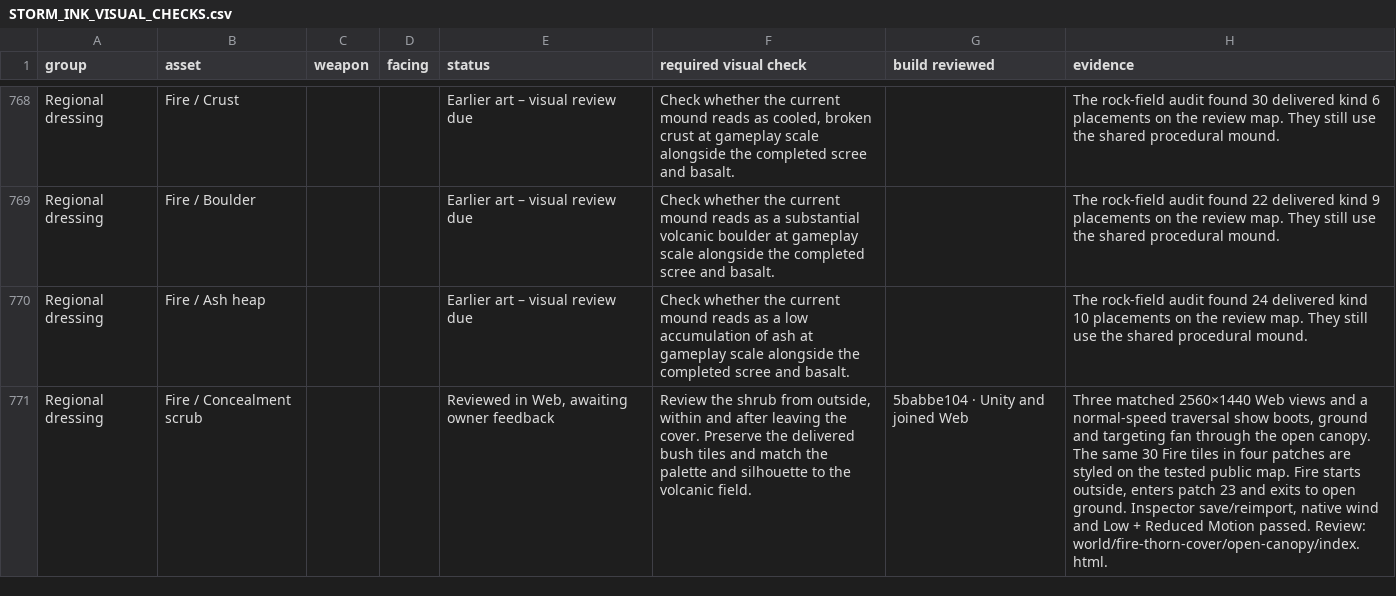
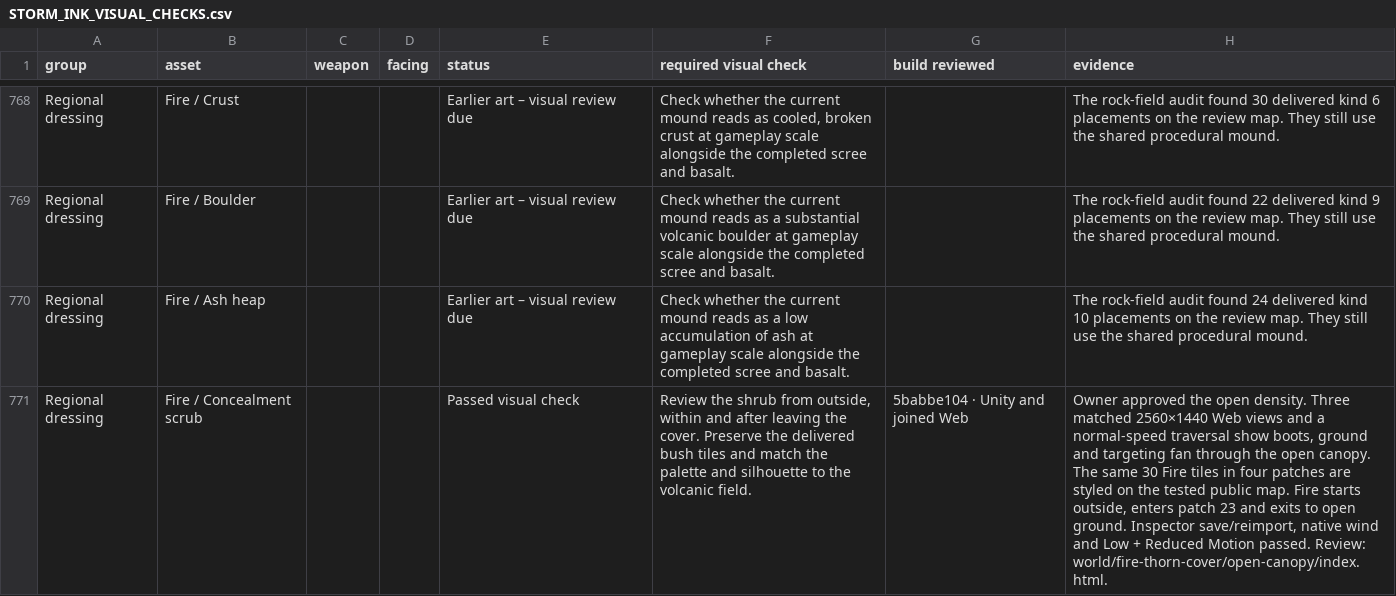
Before and after one commit to Nevanyte/RogueHalla, a CSV file: docs/art/STORM_INK_VISUAL_CHECKS.csv, drawn as a sheet; only a part is shown, gaps mark what is left out; the diff names each change by its address in the sheet, - before the commit and + after, or states it on an @@ line.

Commit message:
Accept the open volcanic thorn cover at gameplay scale

```diff
--- a/docs/art/STORM_INK_VISUAL_CHECKS.csv
+++ b/docs/art/STORM_INK_VISUAL_CHECKS.csv
-E771 (status): Reviewed in Web, awaiting owner feedback
+E771 (status): Passed visual check
-H771 (evidence): Three matched…
+H771 (evidence): Owner approved the open density. Three matched…
```
Also changed, not shown: 2 other files.
